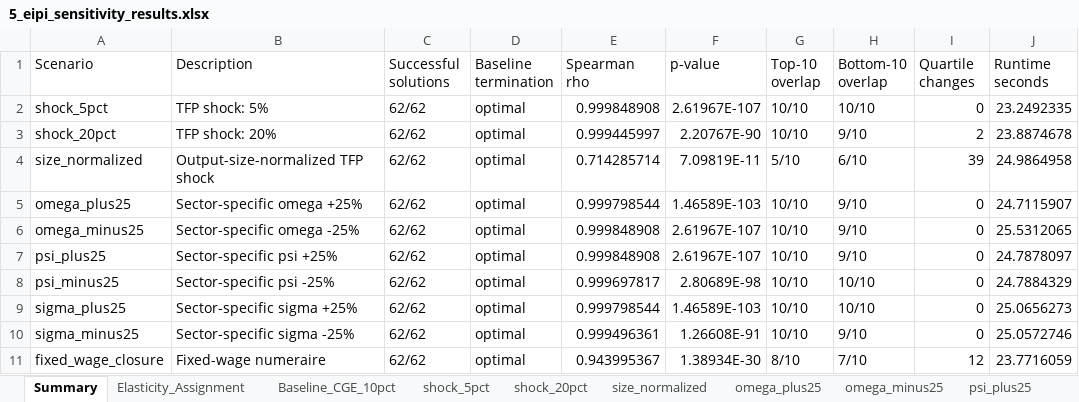
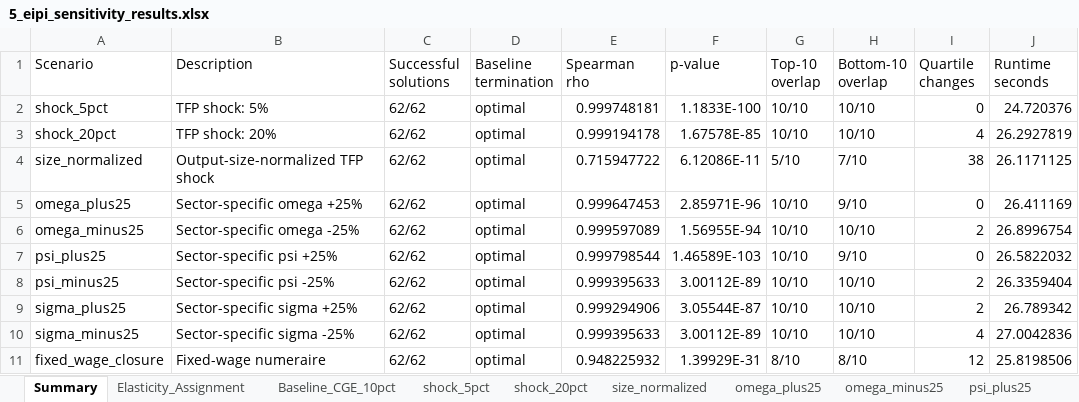
Before and after one commit to MuhammetRidvanInce/turkey-network-cge-sector-prioritization, an Excel workbook: Analysis/02_CGE_EIPI/5_eipi_sensitivity_results.xlsx, sheet Summary, drawn as a sheet; values as stored, in another font and other column widths than the file's, no borders; the diff names each change by its address in the sheet, - before the commit and + after, or states it on an @@ line.

```diff
--- a/Analysis/02_CGE_EIPI/5_eipi_sensitivity_results.xlsx (sheet Summary)
+++ b/Analysis/02_CGE_EIPI/5_eipi_sensitivity_results.xlsx (sheet Summary)
-E2 (Spearman rho): 0.999848908
+E2 (Spearman rho): 0.999748181
-F2 (p-value): 2.61967E-107
+F2 (p-value): 1.1833E-100
-J2 (Runtime seconds): 23.2492335
+J2 (Runtime seconds): 24.720376
-E3 (Spearman rho): 0.999445997
+E3 (Spearman rho): 0.999194178
-F3 (p-value): 2.20767E-90
+F3 (p-value): 1.67578E-85
-H3 (Bottom-10 overlap): 9/10
+H3 (Bottom-10 overlap): 10/10
-I3 (Quartile changes): 2
+I3 (Quartile changes): 4
-J3 (Runtime seconds): 23.8874678
+J3 (Runtime seconds): 26.2927819
-E4 (Spearman rho): 0.714285714
+E4 (Spearman rho): 0.715947722
-F4 (p-value): 7.09819E-11
+F4 (p-value): 6.12086E-11
-H4 (Bottom-10 overlap): 6/10
+H4 (Bottom-10 overlap): 7/10
-I4 (Quartile changes): 39
+I4 (Quartile changes): 38
-J4 (Runtime seconds): 24.9864958
+J4 (Runtime seconds): 26.1171125
-E5 (Spearman rho): 0.999798544
+E5 (Spearman rho): 0.999647453
-F5 (p-value): 1.46589E-103
+F5 (p-value): 2.85971E-96
-J5 (Runtime seconds): 24.7115907
+J5 (Runtime seconds): 26.411169
-E6 (Spearman rho): 0.999848908
+E6 (Spearman rho): 0.999597089
-F6 (p-value): 2.61967E-107
+F6 (p-value): 1.56955E-94
-H6 (Bottom-10 overlap): 9/10
+H6 (Bottom-10 overlap): 10/10
-I6 (Quartile changes): 0
+I6 (Quartile changes): 2
-J6 (Runtime seconds): 25.5312065
+J6 (Runtime seconds): 26.8996754
-E7 (Spearman rho): 0.999848908
+E7 (Spearman rho): 0.999798544
-F7 (p-value): 2.61967E-107
+F7 (p-value): 1.46589E-103
-J7 (Runtime seconds): 24.7878097
+J7 (Runtime seconds): 26.5822032
-E8 (Spearman rho): 0.999697817
+E8 (Spearman rho): 0.999395633
-F8 (p-value): 2.80689E-98
+F8 (p-value): 3.00112E-89
-I8:I9 (Quartile changes): 0
+I8:I9 (Quartile changes): 2
-J8 (Runtime seconds): 24.7884329
+J8 (Runtime seconds): 26.3359404
-E9 (Spearman rho): 0.999798544
+E9 (Spearman rho): 0.999294906
-F9 (p-value): 1.46589E-103
+F9 (p-value): 3.05544E-87
-J9 (Runtime seconds): 25.0656273
+J9 (Runtime seconds): 26.789342
-E10 (Spearman rho): 0.999496361
+E10 (Spearman rho): 0.999395633
-F10 (p-value): 1.26608E-91
+F10 (p-value): 3.00112E-89
-H10 (Bottom-10 overlap): 9/10
+H10 (Bottom-10 overlap): 10/10
-I10 (Quartile changes): 0
+I10 (Quartile changes): 4
-J10 (Runtime seconds): 25.0572746
+J10 (Runtime seconds): 27.0042836
-E11 (Spearman rho): 0.943995367
+E11 (Spearman rho): 0.948225932
-F11 (p-value): 1.38934E-30
+F11 (p-value): 1.39929E-31
-H11 (Bottom-10 overlap): 7/10
+H11 (Bottom-10 overlap): 8/10
-J11 (Runtime seconds): 23.7716059
+J11 (Runtime seconds): 25.8198506
```
Also changed, not shown: sheet size_normalized, sheet shock_20pct, sheet psi_plus25, sheet sigma_plus25, sheet shock_5pct, sheet omega_plus25, 5 more sheets, Analysis/03_Hypothesis_Tests/1_merged_index_panel.xlsx, Analysis/04_Robust_Core_and_Policy/1_input_merged_index_panel.xlsx, 38 other files.
